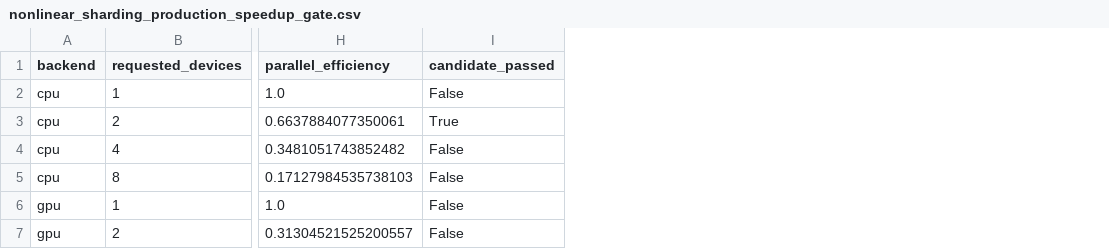
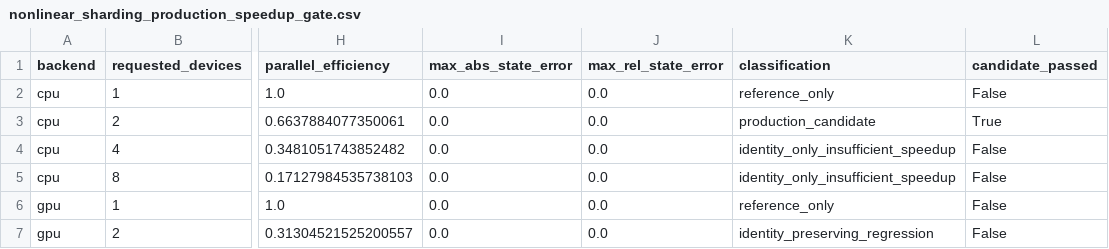
Before and after one commit to uwplasma/SPECTRAX-GK, a CSV file: docs/_static/nonlinear_sharding_production_speedup_gate.csv, drawn as a sheet; only a part is shown, gaps mark what is left out; the diff names each change by its address in the sheet, - before the commit and + after, or states it on an @@ line.

Commit message:
Tighten nonlinear and quasilinear claim gates

```diff
--- a/docs/_static/nonlinear_sharding_production_speedup_gate.csv
+++ b/docs/_static/nonlinear_sharding_production_speedup_gate.csv
+column I (max_abs_state_error), rows 2-7: all 0.0
+column J (max_rel_state_error), rows 2-7: all 0.0
+column K (classification), rows 2-7: reference_only | production_candidate | identity_only_insufficient_speedup | identity_only_insufficient_speedup | reference_only | identity_preserving_regression
```
Also changed, not shown: 20 other files.
